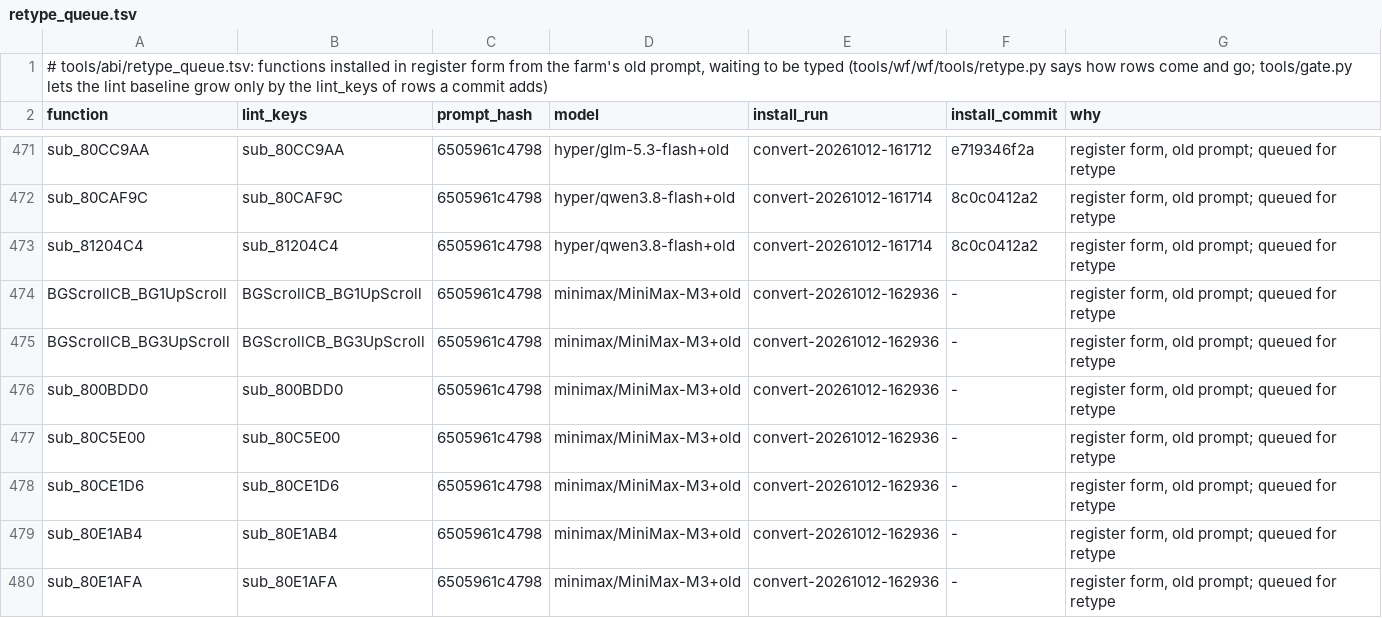
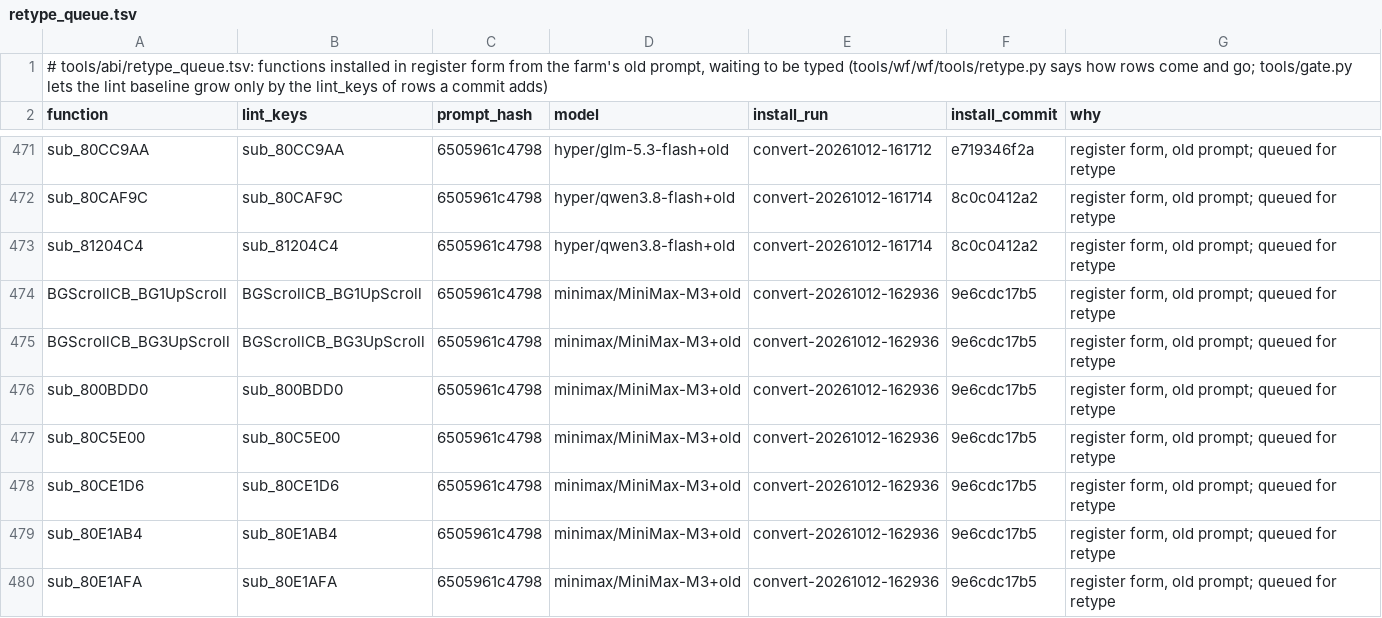
Before and after one commit to alex-berliner/bn6f-recomp, a TSV file: tools/abi/retype_queue.tsv, drawn as a sheet; only a part is shown, gaps mark what is left out.

```diff
--- a/tools/abi/retype_queue.tsv
+++ b/tools/abi/retype_queue.tsv
@@ -473,8 +473,8 @@ sub_80CAF9C	sub_80CAF9C	6505961c4798	hyper/qwen3.8-flash+old	convert-20261012-16
 sub_81204C4	sub_81204C4	6505961c4798	hyper/qwen3.8-flash+old	convert-20261012-161714	8c0c0412a2	register form, old prompt; queued for retype
-BGScrollCB_BG1UpScroll	BGScrollCB_BG1UpScroll	6505961c4798	minimax/MiniMax-M3+old	convert-20261012-162936	-	register form, old prompt; queued for retype
-BGScrollCB_BG3UpScroll	BGScrollCB_BG3UpScroll	6505961c4798	minimax/MiniMax-M3+old	convert-20261012-162936	-	register form, old prompt; queued for retype
-sub_800BDD0	sub_800BDD0	6505961c4798	minimax/MiniMax-M3+old	convert-20261012-162936	-	register form, old prompt; queued for retype
-sub_80C5E00	sub_80C5E00	6505961c4798	minimax/MiniMax-M3+old	convert-20261012-162936	-	register form, old prompt; queued for retype
-sub_80CE1D6	sub_80CE1D6	6505961c4798	minimax/MiniMax-M3+old	convert-20261012-162936	-	register form, old prompt; queued for retype
-sub_80E1AB4	sub_80E1AB4	6505961c4798	minimax/MiniMax-M3+old	convert-20261012-162936	-	register form, old prompt; queued for retype
-sub_80E1AFA	sub_80E1AFA	6505961c4798	minimax/MiniMax-M3+old	convert-20261012-162936	-	register form, old prompt; queued for retype
+BGScrollCB_BG1UpScroll	BGScrollCB_BG1UpScroll	6505961c4798	minimax/MiniMax-M3+old	convert-20261012-162936	9e6cdc17b5	register form, old prompt; queued for retype
+BGScrollCB_BG3UpScroll	BGScrollCB_BG3UpScroll	6505961c4798	minimax/MiniMax-M3+old	convert-20261012-162936	9e6cdc17b5	register form, old prompt; queued for retype
+sub_800BDD0	sub_800BDD0	6505961c4798	minimax/MiniMax-M3+old	convert-20261012-162936	9e6cdc17b5	register form, old prompt; queued for retype
+sub_80C5E00	sub_80C5E00	6505961c4798	minimax/MiniMax-M3+old	convert-20261012-162936	9e6cdc17b5	register form, old prompt; queued for retype
+sub_80CE1D6	sub_80CE1D6	6505961c4798	minimax/MiniMax-M3+old	convert-20261012-162936	9e6cdc17b5	register form, old prompt; queued for retype
+sub_80E1AB4	sub_80E1AB4	6505961c4798	minimax/MiniMax-M3+old	convert-20261012-162936	9e6cdc17b5	register form, old prompt; queued for retype
+sub_80E1AFA	sub_80E1AFA	6505961c4798	minimax/MiniMax-M3+old	convert-20261012-162936	9e6cdc17b5	register form, old prompt; queued for retype
```
Also changed, not shown: 8 other files.
